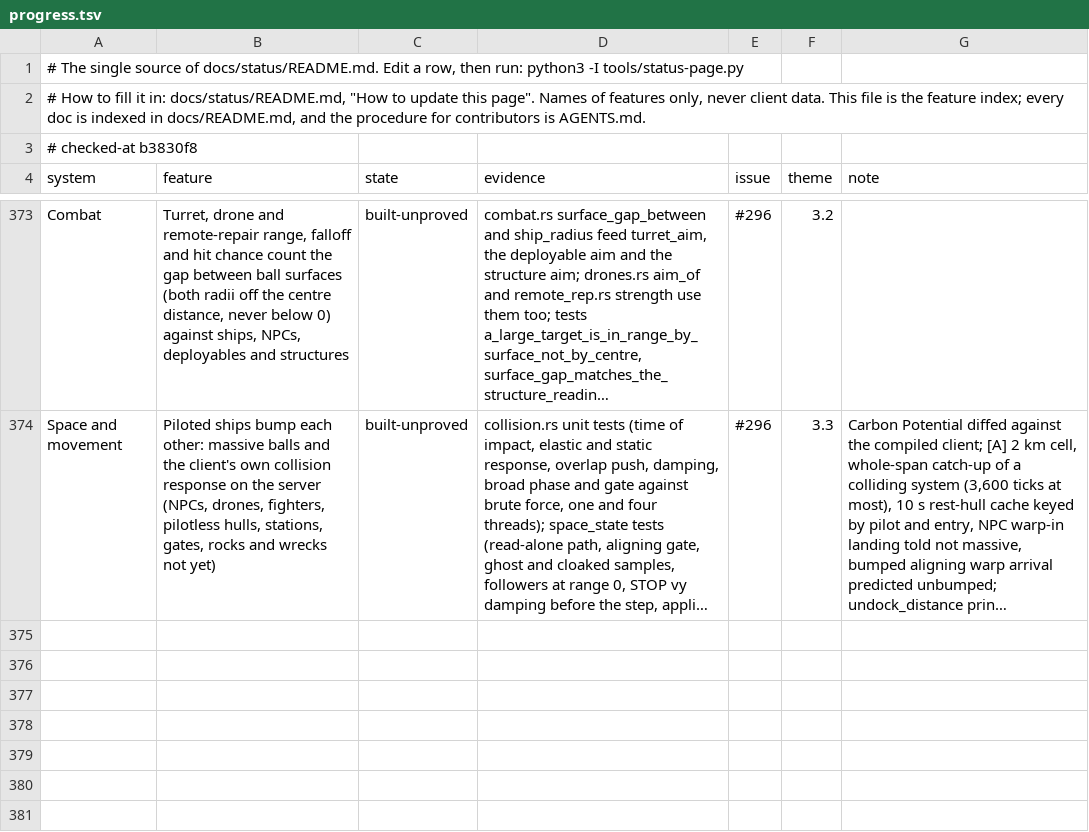
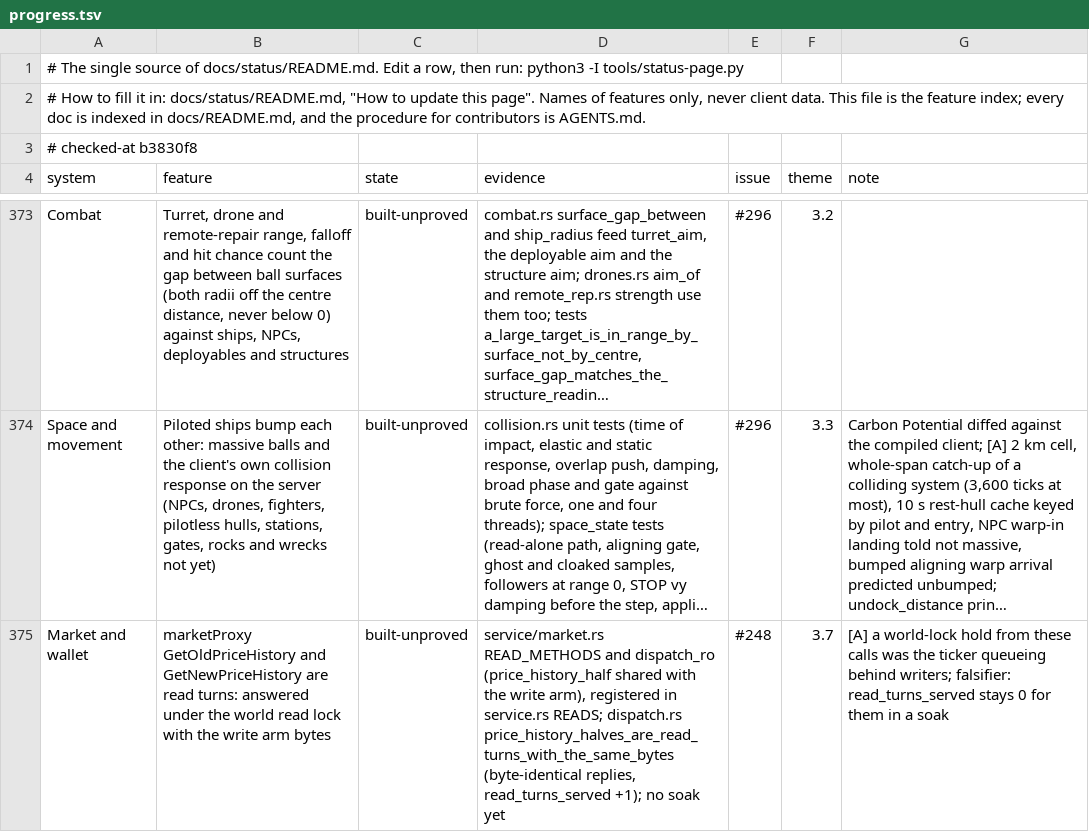
Before and after one commit to hotshotjosh/space-offline, a TSV file: docs/status/progress.tsv, drawn as a sheet; only a part is shown, gaps mark what is left out; long unchanged cells end in …; the diff names each change by its address in the sheet, - before the commit and + after, or states it on an @@ line.

```diff
--- a/docs/status/progress.tsv
+++ b/docs/status/progress.tsv
+row 375: Market and wallet | marketProxy GetOldPriceHistory and GetNewPriceHistory are read turns: answered under the world read lock with the write arm bytes | built-unproved | service/market.rs READ_METHODS and dispatch_ro (price_history_half shared with the write arm), registered in service.rs READS; dispatch.rs price_history_halves_are_read_turns_with_the_same_bytes (byte-identical replies, read_turns_served +1); no soak yet | #248 | 3.7 | [A] a world-lock hold from these calls was the ticker queueing behind writers; falsifier: read_turns_served stays 0 for them in a soak
```
Also changed, not shown: 8 other files.
